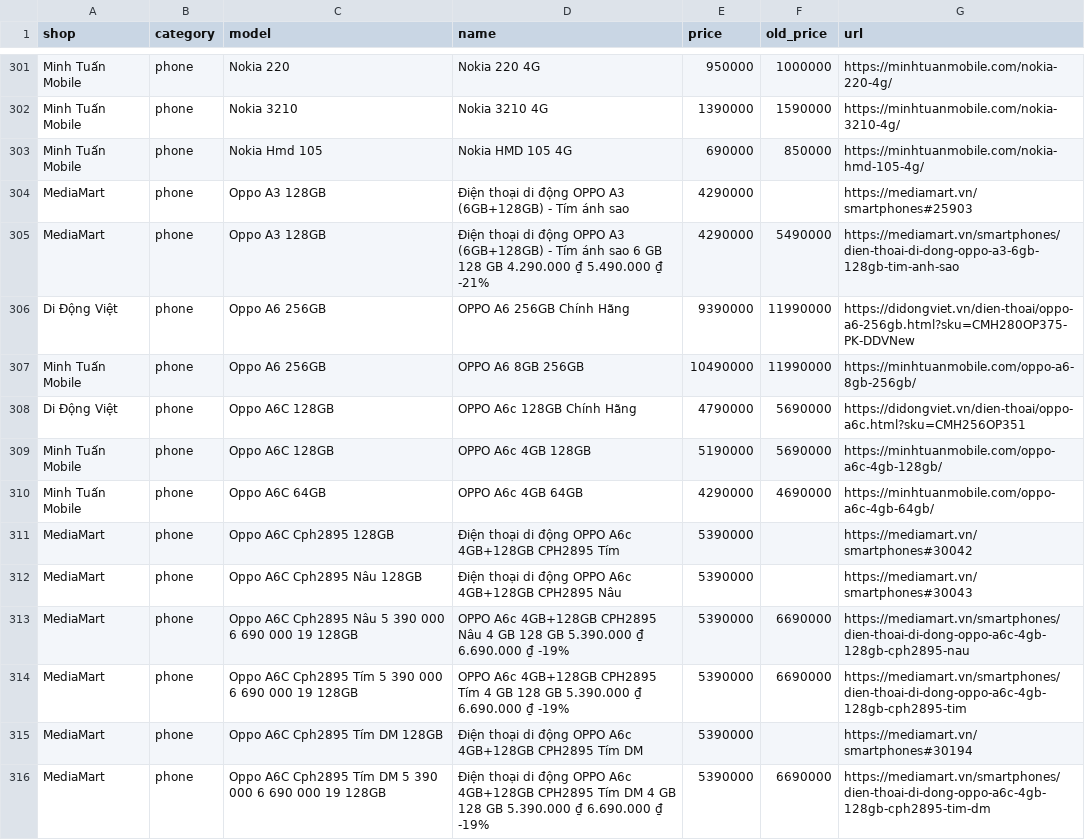
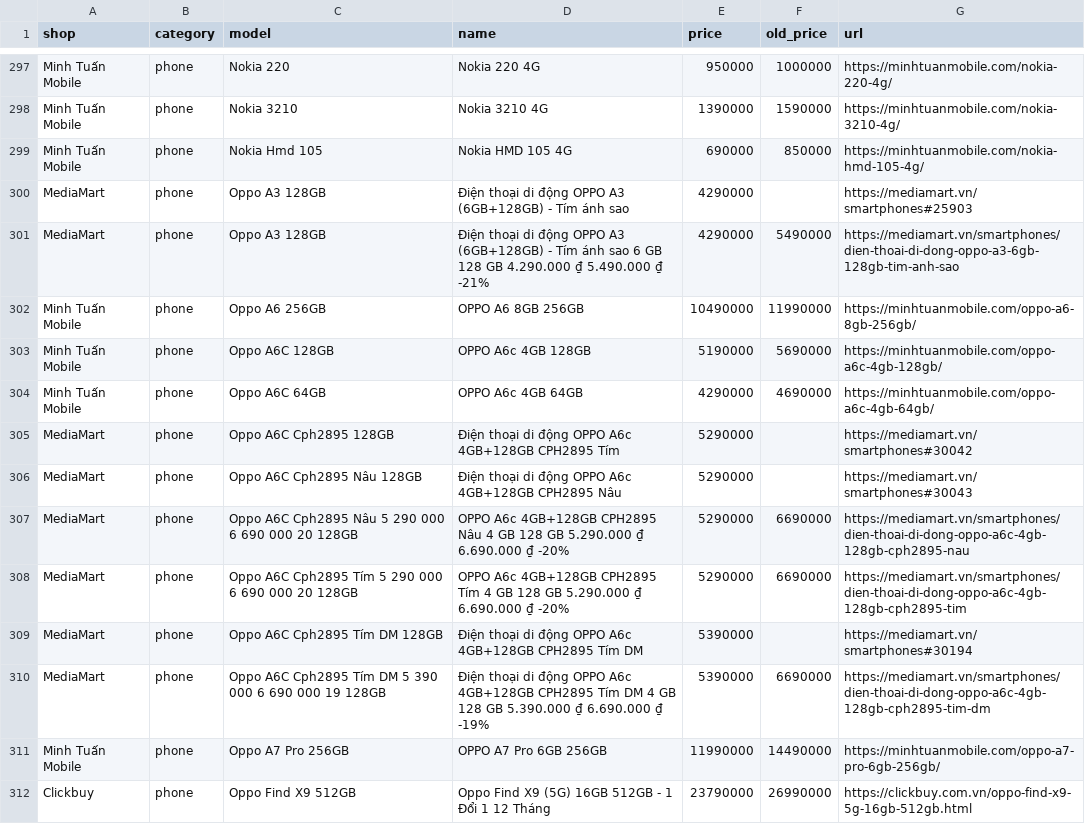
Before and after one commit to tuongphanbase/phone-tablet-price-emailer, a CSV file: docs/prices.csv, drawn as a sheet; only a part is shown, gaps mark what is left out; the shorter side is filled out with more unchanged rows; the diff covers the shown part only.

```diff
--- a/docs/prices.csv
+++ b/docs/prices.csv
@@ -305,11 +301,9 @@ MediaMart,phone,Oppo A3 128GB,Điện thoại di động OPPO A3 (6GB+128GB) - T
 MediaMart,phone,Oppo A3 128GB,Điện thoại di động OPPO A3 (6GB+128GB) - Tím ánh sao 6 GB 128 GB 4.290.000 ₫ 5.490.000 ₫ -21%,4290000,5490000,https://mediamart.vn/smartphones/dien-thoai-di-dong-oppo-a3-6gb-128gb-tim-anh-sao
-Di Động Việt,phone,Oppo A6 256GB,OPPO A6 256GB Chính Hãng,9390000,11990000,https://didongviet.vn/dien-thoai/oppo-a6-256gb.html?sku=CMH280OP375-PK-DDVNew
 Minh Tuấn Mobile,phone,Oppo A6 256GB,OPPO A6 8GB 256GB,10490000,11990000,https://minhtuanmobile.com/oppo-a6-8gb-256gb/
-Di Động Việt,phone,Oppo A6C 128GB,OPPO A6c 128GB Chính Hãng,4790000,5690000,https://didongviet.vn/dien-thoai/oppo-a6c.html?sku=CMH256OP351
 Minh Tuấn Mobile,phone,Oppo A6C 128GB,OPPO A6c 4GB 128GB,5190000,5690000,https://minhtuanmobile.com/oppo-a6c-4gb-128gb/
 Minh Tuấn Mobile,phone,Oppo A6C 64GB,OPPO A6c 4GB 64GB,4290000,4690000,https://minhtuanmobile.com/oppo-a6c-4gb-64gb/
-MediaMart,phone,Oppo A6C Cph2895 128GB,Điện thoại di động OPPO A6c 4GB+128GB CPH2895 Tím,5390000,,https://mediamart.vn/smartphones#30042
-MediaMart,phone,Oppo A6C Cph2895 Nâu 128GB,Điện thoại di động OPPO A6c 4GB+128GB CPH2895 Nâu,5390000,,https://mediamart.vn/smartphones#30043
-MediaMart,phone,Oppo A6C Cph2895 Nâu 5 390 000 6 690 000 19 128GB,OPPO A6c 4GB+128GB CPH2895 Nâu 4 GB 128 GB 5.390.000 ₫ 6.690.000 ₫ -19%,5390000,6690000,https://mediamart.vn/smartphones/dien-thoai-di-dong-oppo-a6c-4gb-128gb-cph2895-nau
-MediaMart,phone,Oppo A6C Cph2895 Tím 5 390 000 6 690 000 19 128GB,OPPO A6c 4GB+128GB CPH2895 Tím 4 GB 128 GB 5.390.000 ₫ 6.690.000 ₫ -19%,5390000,6690000,https://mediamart.vn/smartphones/dien-thoai-di-dong-oppo-a6c-4gb-128gb-cph2895-tim
+MediaMart,phone,Oppo A6C Cph2895 128GB,Điện thoại di động OPPO A6c 4GB+128GB CPH2895 Tím,5290000,,https://mediamart.vn/smartphones#30042
+MediaMart,phone,Oppo A6C Cph2895 Nâu 128GB,Điện thoại di động OPPO A6c 4GB+128GB CPH2895 Nâu,5290000,,https://mediamart.vn/smartphones#30043
+MediaMart,phone,Oppo A6C Cph2895 Nâu 5 290 000 6 690 000 20 128GB,OPPO A6c 4GB+128GB CPH2895 Nâu 4 GB 128 GB 5.290.000 ₫ 6.690.000 ₫ -20%,5290000,6690000,https://mediamart.vn/smartphones/dien-thoai-di-dong-oppo-a6c-4gb-128gb-cph2895-nau
+MediaMart,phone,Oppo A6C Cph2895 Tím 5 290 000 6 690 000 20 128GB,OPPO A6c 4GB+128GB CPH2895 Tím 4 GB 128 GB 5.290.000 ₫ 6.690.000 ₫ -20%,5290000,6690000,https://mediamart.vn/smartphones/dien-thoai-di-dong-oppo-a6c-4gb-128gb-cph2895-tim
 MediaMart,phone,Oppo A6C Cph2895 Tím DM 128GB,Điện thoại di động OPPO A6c 4GB+128GB CPH2895 Tím DM,5390000,,https://mediamart.vn/smartphones#30194
```
Also changed, not shown: 2 added rows, 17 removed rows and 20 edited cells elsewhere in this file, 2 other files.
